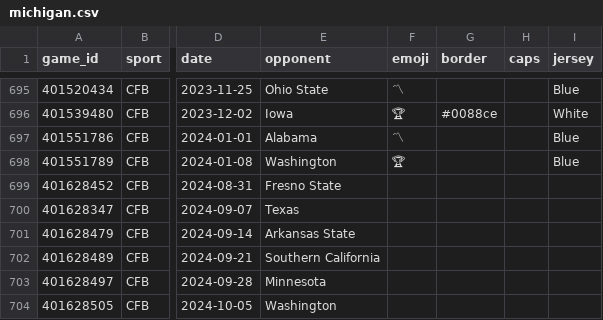
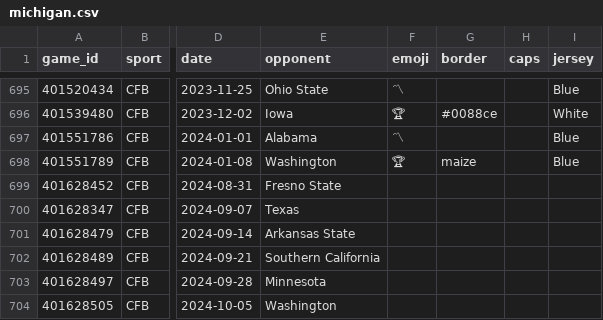
Before and after one commit to kyeill/games-history, a CSV file: michigan.csv, drawn as a sheet; only a part is shown, gaps mark what is left out; the diff names each change by its address in the sheet, - before the commit and + after, or states it on an @@ line.

```diff
--- a/michigan.csv
+++ b/michigan.csv
-G698 (border): (empty)
+G698 (border): maize
```
Also changed, not shown: 7 other files.
